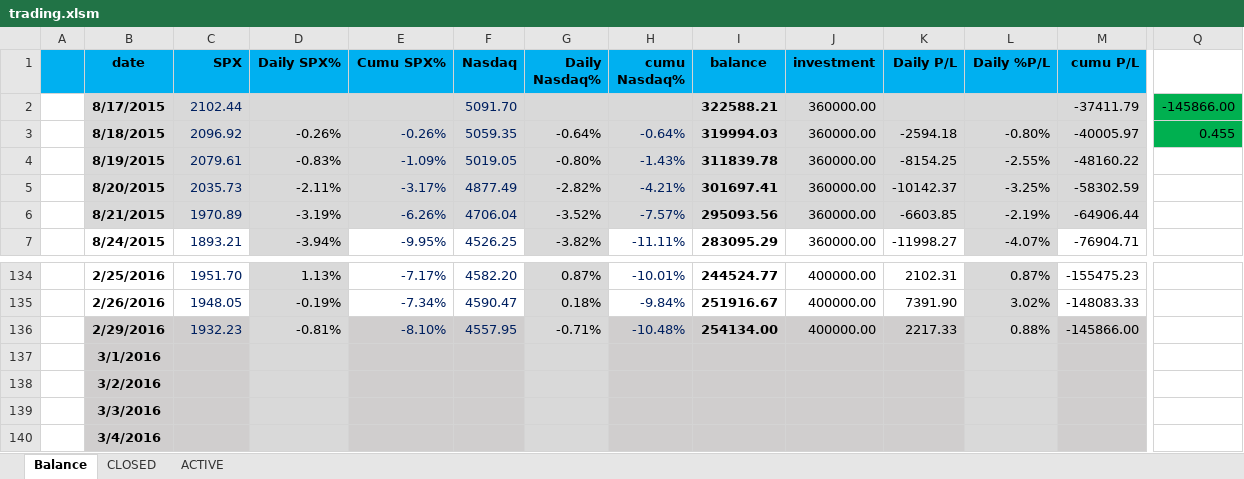
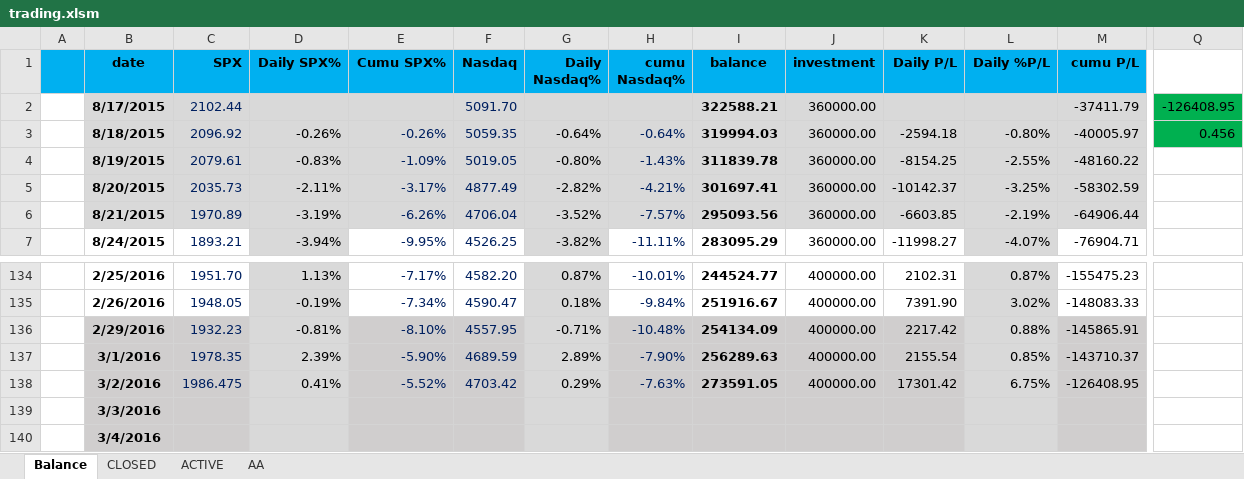
Before and after one commit to minqiang/GP, an Excel workbook: trading.xlsm, sheet Balance, drawn as a sheet; only a part is shown, gaps mark what is left out; values as stored, in another font and other column widths than the file's, no borders; charts and pictures and conditional formats not drawn; the diff covers the shown part only; the diff names each change by its address in the sheet, - before the commit and + after, or states it on an @@ line.

```diff
--- a/trading.xlsm (sheet Balance)
+++ b/trading.xlsm (sheet Balance)
@@ sheet tab unhidden: AA @@
-Q2: -145866.00
+Q2: -126408.95
-Q3: 0.455
+Q3: 0.456
-I136 (balance): 254134.00
+I136 (balance): 254134.09
-K136 (Daily P/L): 2217.33
+K136 (Daily P/L): 2217.42
-M136 (cumu P/L): -145866.00
+M136 (cumu P/L): -145865.91
-C137 (SPX): (empty)
+C137 (SPX): 1978.35
-D137 (Daily SPX%): (empty)
+D137 (Daily SPX%): 2.39%
-E137 (Cumu SPX%): (empty)
+E137 (Cumu SPX%): -5.90%
-F137 (Nasdaq): (empty)
+F137 (Nasdaq): 4689.59
-G137 (Daily Nasdaq%): (empty)
+G137 (Daily Nasdaq%): 2.89%
-H137 (cumu Nasdaq%): (empty)
+H137 (cumu Nasdaq%): -7.90%
-I137 (balance): (empty)
+I137 (balance): 256289.63
-J137:J138 (investment): (empty)
+J137:J138 (investment): 400000.00
-K137 (Daily P/L): (empty)
+K137 (Daily P/L): 2155.54
-L137 (Daily %P/L): (empty)
+L137 (Daily %P/L): 0.85%
-M137 (cumu P/L): (empty)
+M137 (cumu P/L): -143710.37
-C138 (SPX): (empty)
+C138 (SPX): 1986.475
-D138 (Daily SPX%): (empty)
+D138 (Daily SPX%): 0.41%
-E138 (Cumu SPX%): (empty)
+E138 (Cumu SPX%): -5.52%
-F138 (Nasdaq): (empty)
+F138 (Nasdaq): 4703.42
-G138 (Daily Nasdaq%): (empty)
+G138 (Daily Nasdaq%): 0.29%
-H138 (cumu Nasdaq%): (empty)
+H138 (cumu Nasdaq%): -7.63%
-I138 (balance): (empty)
+I138 (balance): 273591.05
-K138 (Daily P/L): (empty)
+K138 (Daily P/L): 17301.42
-L138 (Daily %P/L): (empty)
+L138 (Daily %P/L): 6.75%
-M138 (cumu P/L): (empty)
+M138 (cumu P/L): -126408.95
```
Also changed, not shown: 4 edited cells elsewhere in this sheet, sheet ACTIVE, sheet CLOSED, formulas that keep their value, charts or pictures.
